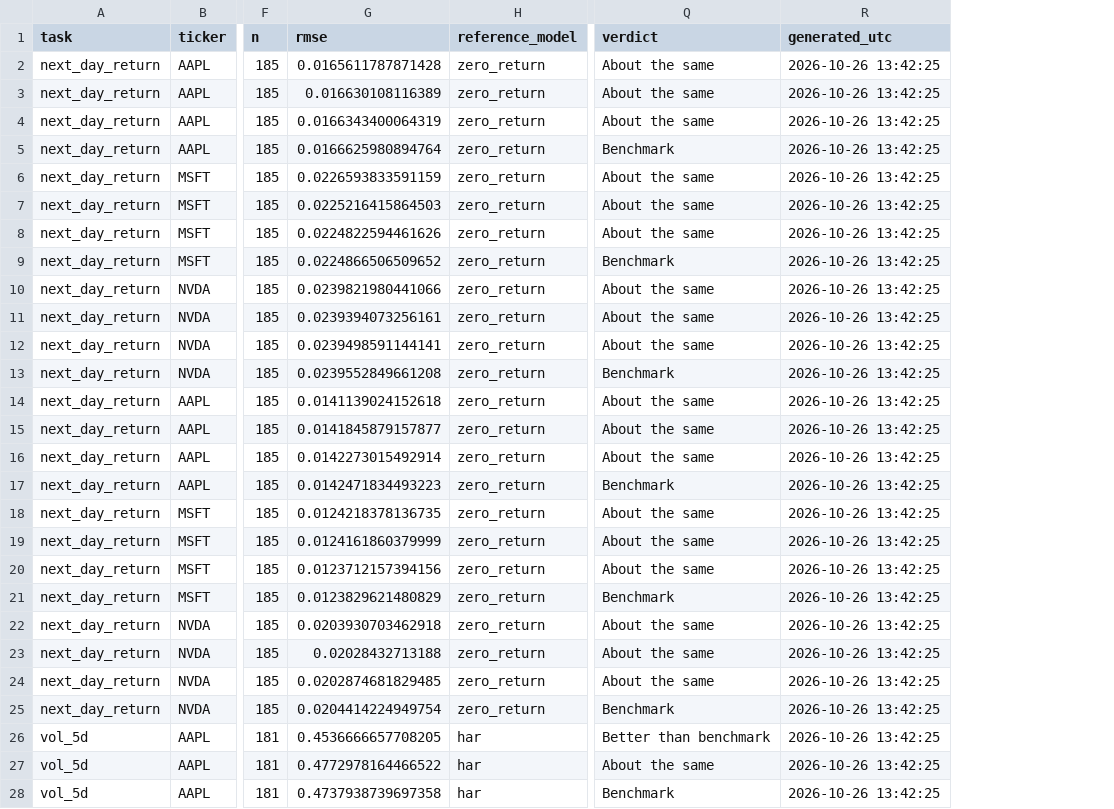
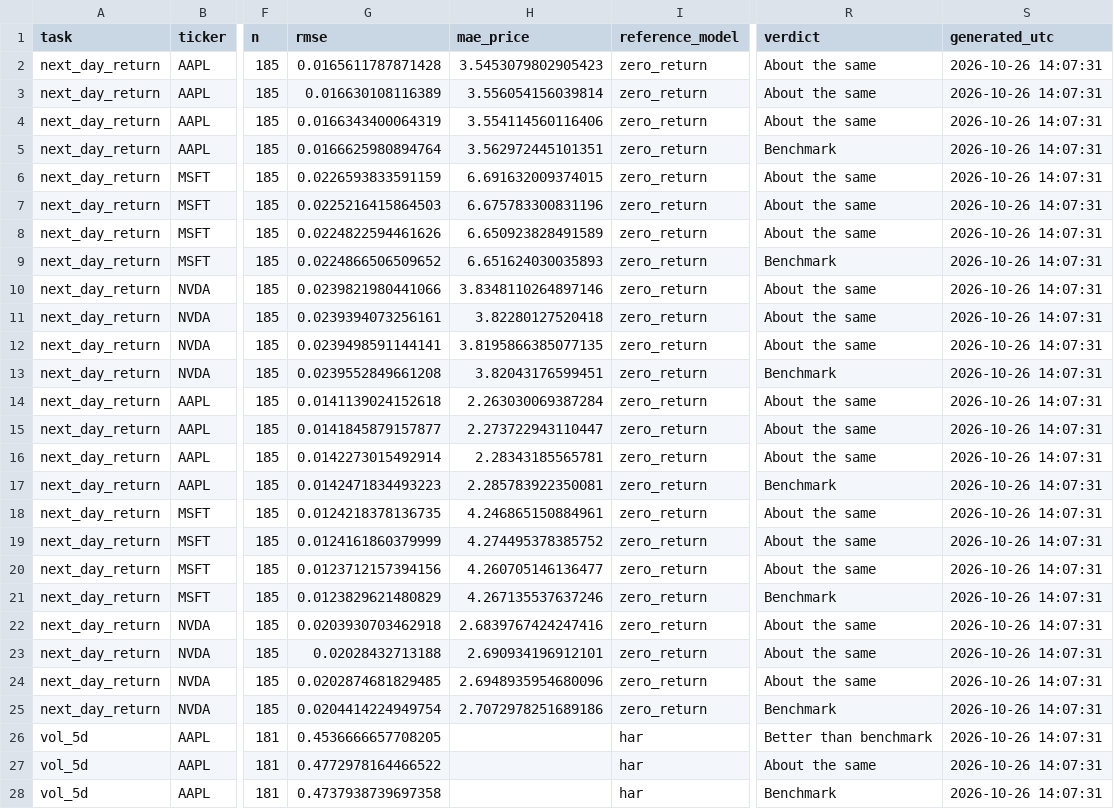
Before and after one commit to Stevvn23/stock-market-prediction, a CSV file: results/backtest_results.csv, drawn as a sheet; only a part is shown, gaps mark what is left out; addresses are those after the commit; the diff covers the shown part only; the diff names each change by its address in the sheet, - before the commit and + after, or states it on an @@ line.

Commit message:
Add dollar error to backtest results

```diff
--- a/results/backtest_results.csv
+++ b/results/backtest_results.csv
+column H (mae_price), rows 2-25: 3.5453079802905423 | 3.556054156039814 | 3.554114560116406 | 3.562972445101351 | 6.691632009374015 | 6.675783300831196 | 6.650923828491589 | 6.651624030035893 | 3.8348110264897146 | 3.82280127520418 | 3.8195866385077135 | 3.82043176599451 | 2.263030069387284 | 2.273722943110447 | 2.28343185565781 | 2.285783922350081 | 4.246865150884961 | 4.274495378385752 | 4.260705146136477 | 4.267135537637246 | 2.6839767424247416 | 2.690934196912101 | 2.6948935954680096 | 2.7072978251689186
-S2:S28 (generated_utc): 2026-10-26 13:42:25
+S2:S28 (generated_utc): 2026-10-26 14:07:31
```
Also changed, not shown: 39 edited cells elsewhere in this file, 3 other files.
